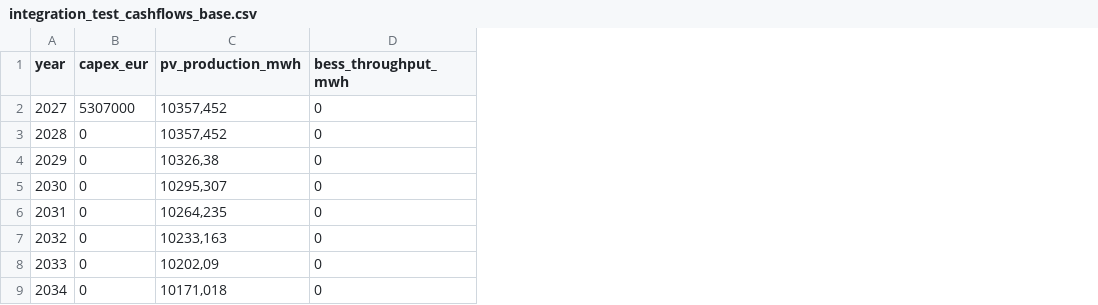
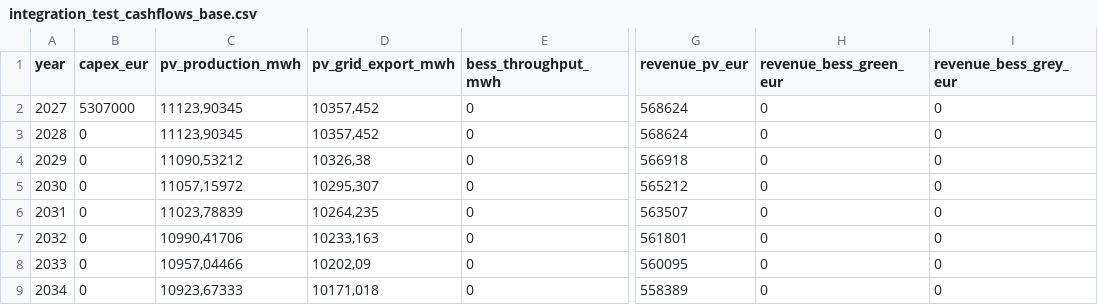
Before and after one commit to NRO1994/pv_bess, a CSV file: .data/integration_test_inputs/finance/integration_test_cashflows_base.csv, drawn as a sheet; only a part is shown, gaps mark what is left out; addresses are those after the commit; the diff names each change by its address in the sheet, - before the commit and + after, or states it on an @@ line.

Commit message:
All Green, except cashflow

```diff
--- a/.data/integration_test_inputs/finance/integration_test_cashflows_base.csv
+++ b/.data/integration_test_inputs/finance/integration_test_cashflows_base.csv
+column C (pv_production_mwh), rows 2-9: 11123,90345 | 11123,90345 | 11090,53212 | 11057,15972 | 11023,78839 | 10990,41706 | 10957,04466 | 10923,67333
+column G (revenue_pv_eur), rows 2-9: 568624 | 568624 | 566918 | 565212 | 563507 | 561801 | 560095 | 558389
+column H (revenue_bess_green_eur), rows 2-9: all 0
+column I (revenue_bess_grey_eur), rows 2-9: all 0
-D1: pv_production_mwh
+D1: pv_grid_export_mwh
```
Also changed, not shown: 15 other files.
